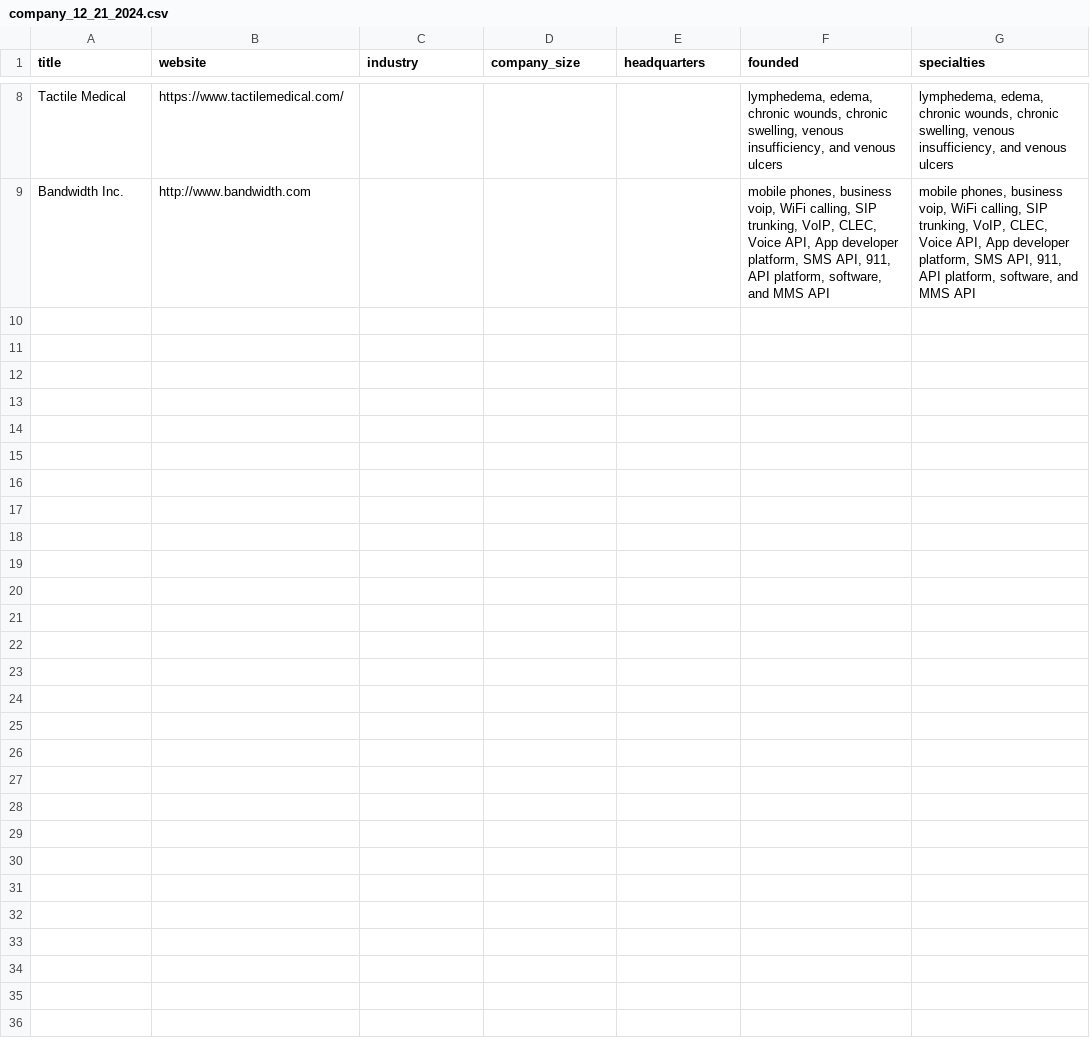
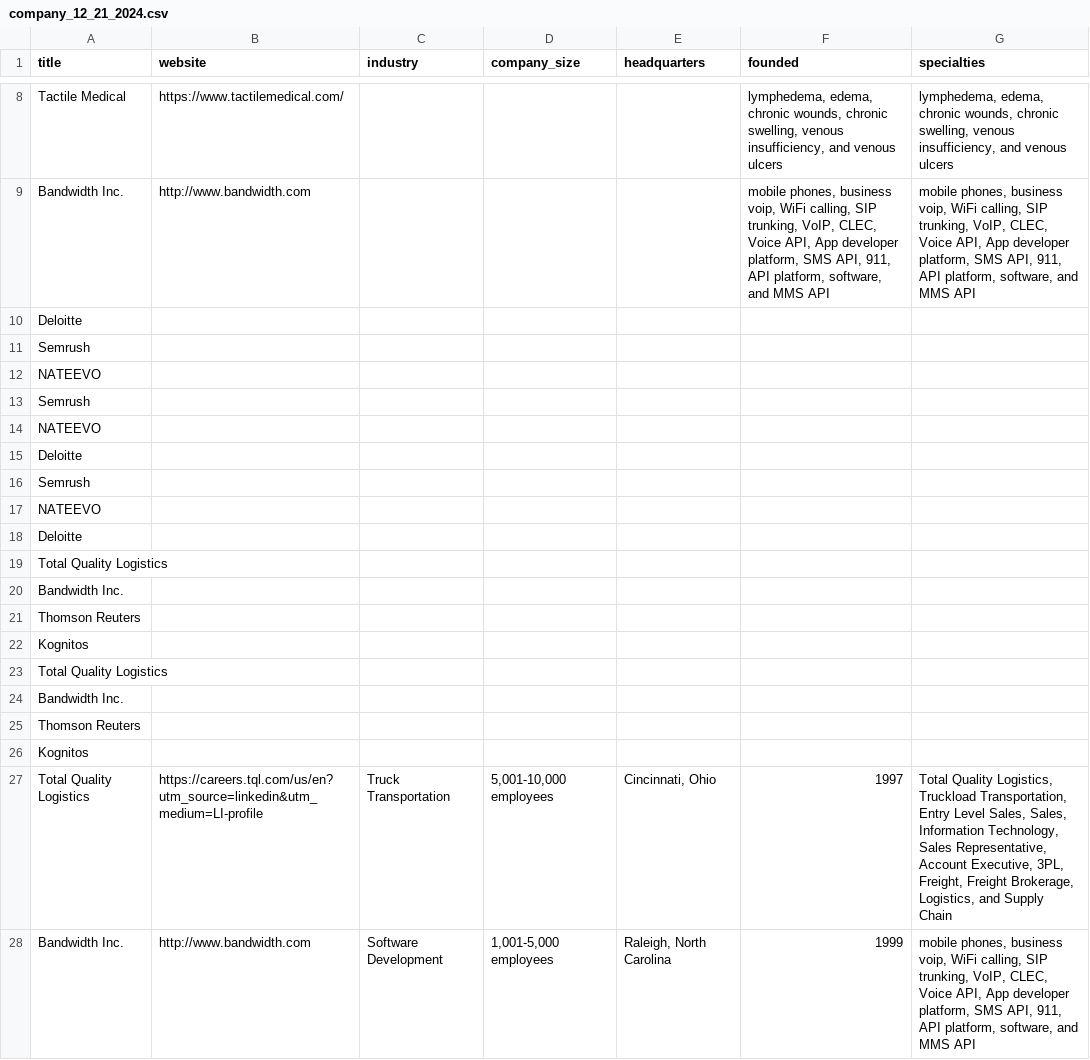
Before and after one commit to Azunera/linkedin_scraper, a CSV file: data/company_12_21_2024.csv, drawn as a sheet; only a part is shown, gaps mark what is left out; the diff covers the shown part only; the diff names each change by its address in the sheet, - before the commit and + after, or states it on an @@ line.

Commit message:
LinkedIn Scraper Beta 1.3: Bugs fixed, now it can extract company data more efficiently

```diff
--- a/data/company_12_21_2024.csv
+++ b/data/company_12_21_2024.csv
+row 10: Deloitte
+row 11: Semrush
+row 12: NATEEVO
+row 13: Semrush
+row 14: NATEEVO
+row 15: Deloitte
+row 16: Semrush
+row 17: NATEEVO
+row 18: Deloitte
+row 19: Total Quality Logistics
+row 20: Bandwidth Inc.
+row 21: Thomson Reuters
+row 22: Kognitos
+row 23: Total Quality Logistics
+row 24: Bandwidth Inc.
+row 25: Thomson Reuters
+row 26: Kognitos
+row 27: Total Quality Logistics | https://careers.tql.com/us/en?utm_source=linkedin&utm_medium=LI-profile | Truck Transportation | 5,001-10,000 employees | Cincinnati, Ohio | 1997 | Total Quality Logistics, Truckload Transportation, Entry Level Sales, Sales, Information Technology, Sales Representative, Account Executive, 3PL, Freight, Freight Brokerage, Logistics, and Supply Chain
+row 28: Bandwidth Inc. | http://www.bandwidth.com | Software Development | 1,001-5,000 employees | Raleigh, North Carolina | 1999 | mobile phones, business voip, WiFi calling, SIP trunking, VoIP, CLEC, Voice API, App developer platform, SMS API, 911, API platform, software, and MMS API
```
Also changed, not shown: 18 added rows elsewhere in this file, 5 other files.
